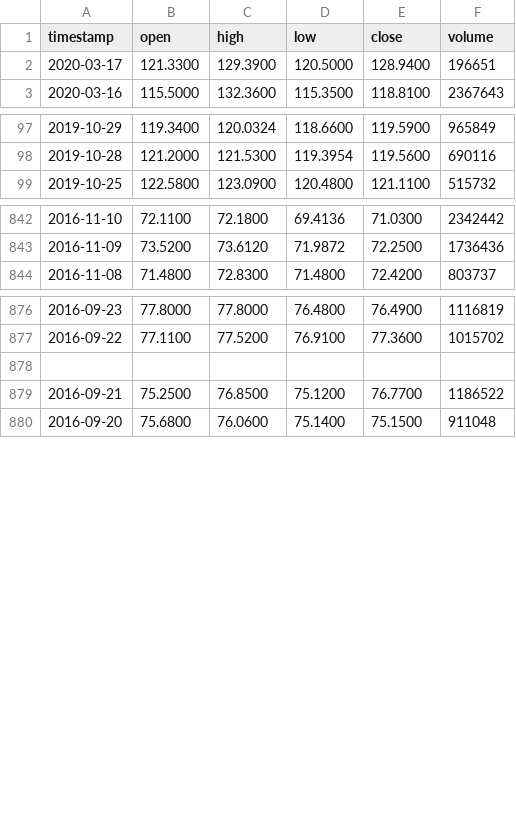
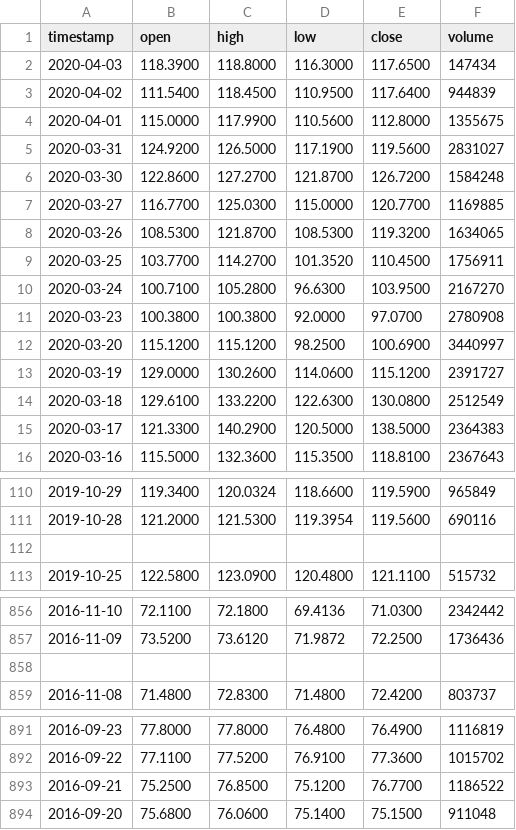
Before and after one commit to malamask/Stock_Clustering, a CSV file: dataFiles/AWK.csv, drawn as a sheet; only a part is shown, gaps mark what is left out; the diff covers the shown part only.

```diff
--- a/dataFiles/AWK.csv
+++ b/dataFiles/AWK.csv
@@ -1,3 +1,16 @@
 timestamp,open,high,low,close,volume
-2020-03-17,121.3300,129.3900,120.5000,128.9400,196651
+2020-04-03,118.3900,118.8000,116.3000,117.6500,147434
+2020-04-02,111.5400,118.4500,110.9500,117.6400,944839
+2020-04-01,115.0000,117.9900,110.5600,112.8000,1355675
+2020-03-31,124.9200,126.5000,117.1900,119.5600,2831027
+2020-03-30,122.8600,127.2700,121.8700,126.7200,1584248
+2020-03-27,116.7700,125.0300,115.0000,120.7700,1169885
+2020-03-26,108.5300,121.8700,108.5300,119.3200,1634065
+2020-03-25,103.7700,114.2700,101.3520,110.4500,1756911
+2020-03-24,100.7100,105.2800,96.6300,103.9500,2167270
+2020-03-23,100.3800,100.3800,92.0000,97.0700,2780908
+2020-03-20,115.1200,115.1200,98.2500,100.6900,3440997
+2020-03-19,129.0000,130.2600,114.0600,115.1200,2391727
+2020-03-18,129.6100,133.2200,122.6300,130.0800,2512549
+2020-03-17,121.3300,140.2900,120.5000,138.5000,2364383
 2020-03-16,115.5000,132.3600,115.3500,118.8100,2367643
@@ -98,2 +111,3 @@ timestamp,open,high,low,close,volume
 2019-10-28,121.2000,121.5300,119.3954,119.5600,690116
+""
 2019-10-25,122.5800,123.0900,120.4800,121.1100,515732
@@ -843,2 +857,3 @@ timestamp,open,high,low,close,volume
 2016-11-09,73.5200,73.6120,71.9872,72.2500,1736436
+""
 2016-11-08,71.4800,72.8300,71.4800,72.4200,803737
@@ -877,3 +892,2 @@ timestamp,open,high,low,close,volume
 2016-09-22,77.1100,77.5200,76.9100,77.3600,1015702
-""
 2016-09-21,75.2500,76.8500,75.1200,76.7700,1186522
```
Also changed, not shown: 4 added rows and 9 removed rows elsewhere in this file, dataFiles/ACN.csv, dataFiles/AMP.csv, 45 other files.
